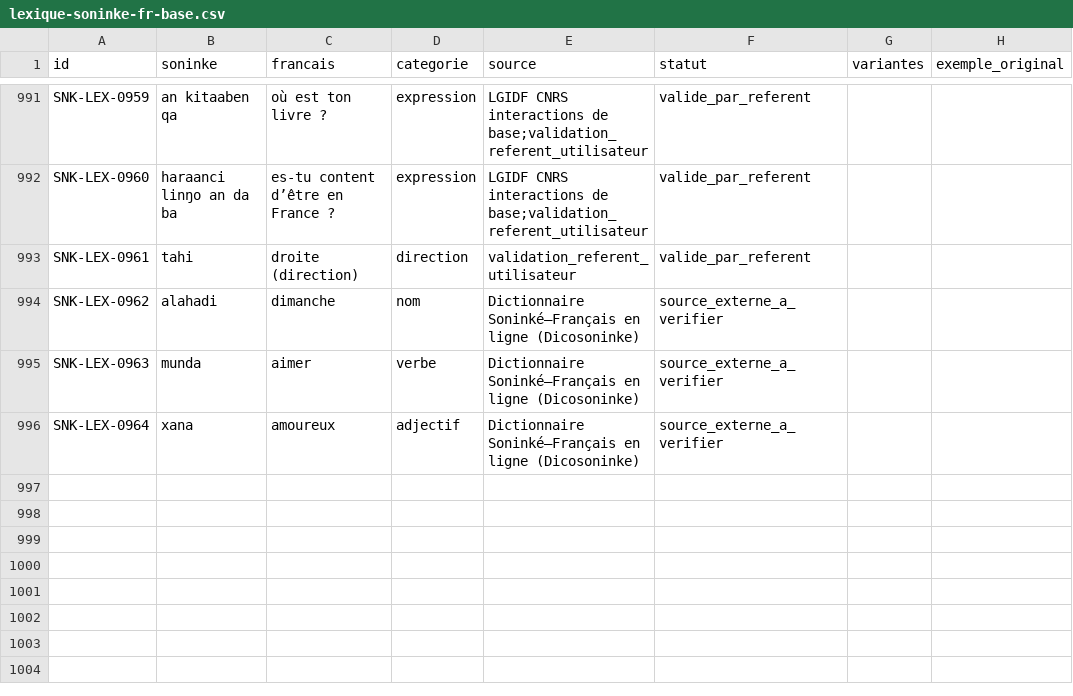
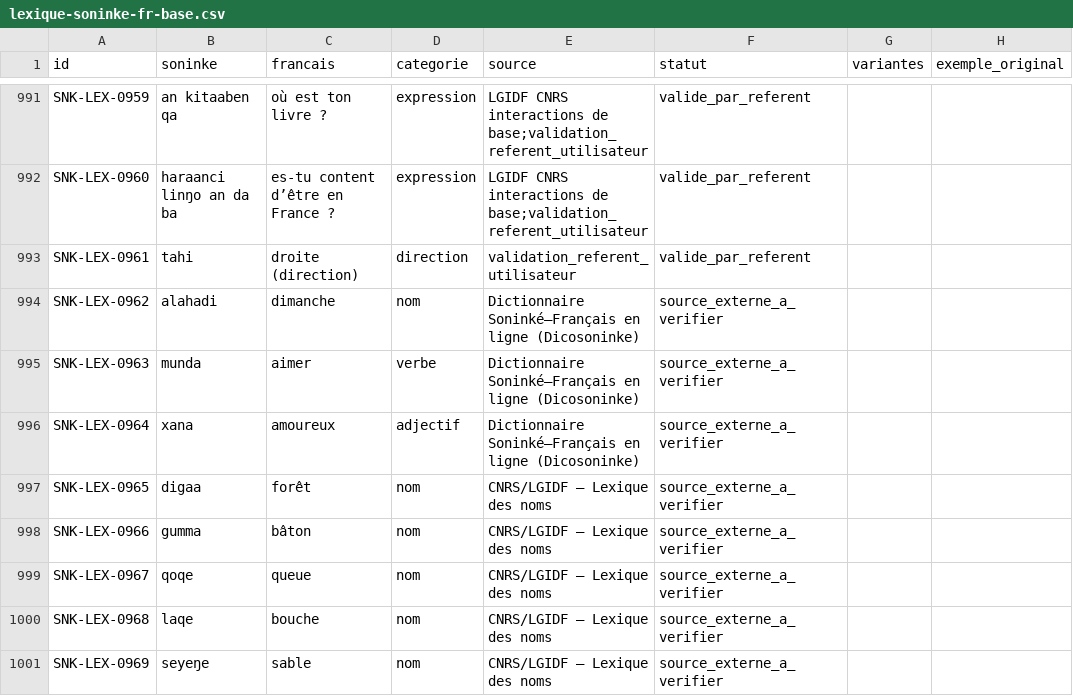
Before and after one commit to aydiarra-star/soninkeGPT, a CSV file: data/source/lexique-soninke-fr-base.csv, drawn as a sheet; only a part is shown, gaps mark what is left out.

Commit message:
Ajouter cinq entrées lexicales sourcées CNRS/LGIDF

```diff
--- a/data/source/lexique-soninke-fr-base.csv
+++ b/data/source/lexique-soninke-fr-base.csv
@@ -996 +996,6 @@ SNK-LEX-0963;munda;aimer;verbe;Dictionnaire Soninké–Français en ligne (Dicos
 SNK-LEX-0964;xana;amoureux;adjectif;Dictionnaire Soninké–Français en ligne (Dicosoninke);source_externe_a_verifier;;
+SNK-LEX-0965;digaa;forêt;nom;CNRS/LGIDF — Lexique des noms;source_externe_a_verifier;;
+SNK-LEX-0966;gumma;bâton;nom;CNRS/LGIDF — Lexique des noms;source_externe_a_verifier;;
+SNK-LEX-0967;qoqe;queue;nom;CNRS/LGIDF — Lexique des noms;source_externe_a_verifier;;
+SNK-LEX-0968;laqe;bouche;nom;CNRS/LGIDF — Lexique des noms;source_externe_a_verifier;;
+SNK-LEX-0969;seyeŋe;sable;nom;CNRS/LGIDF — Lexique des noms;source_externe_a_verifier;;
```
